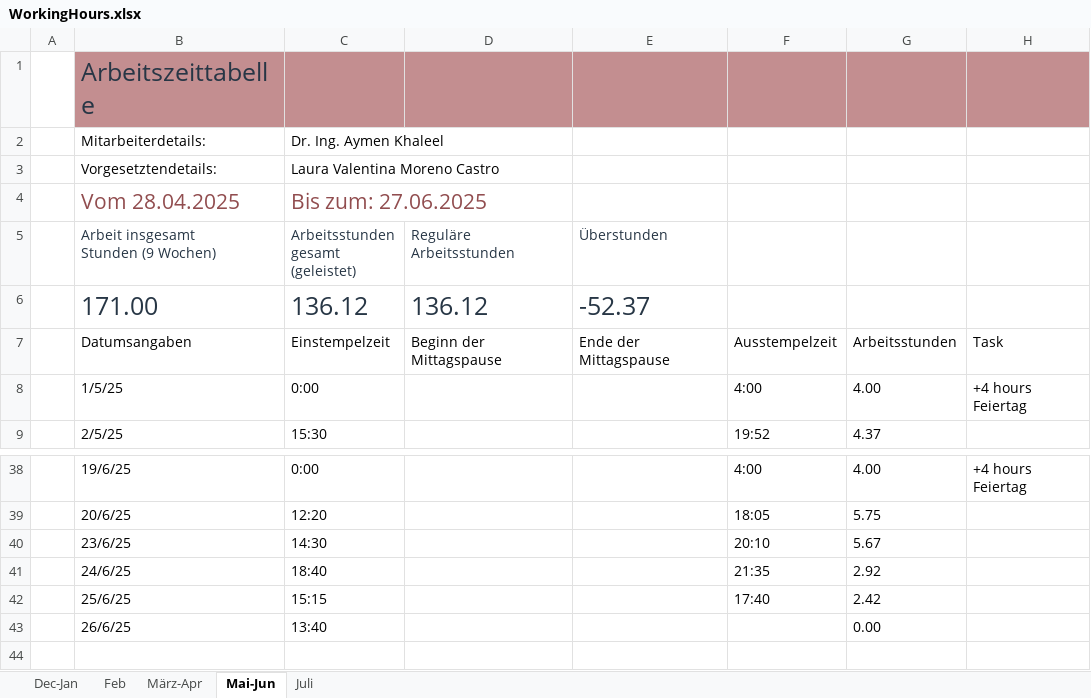
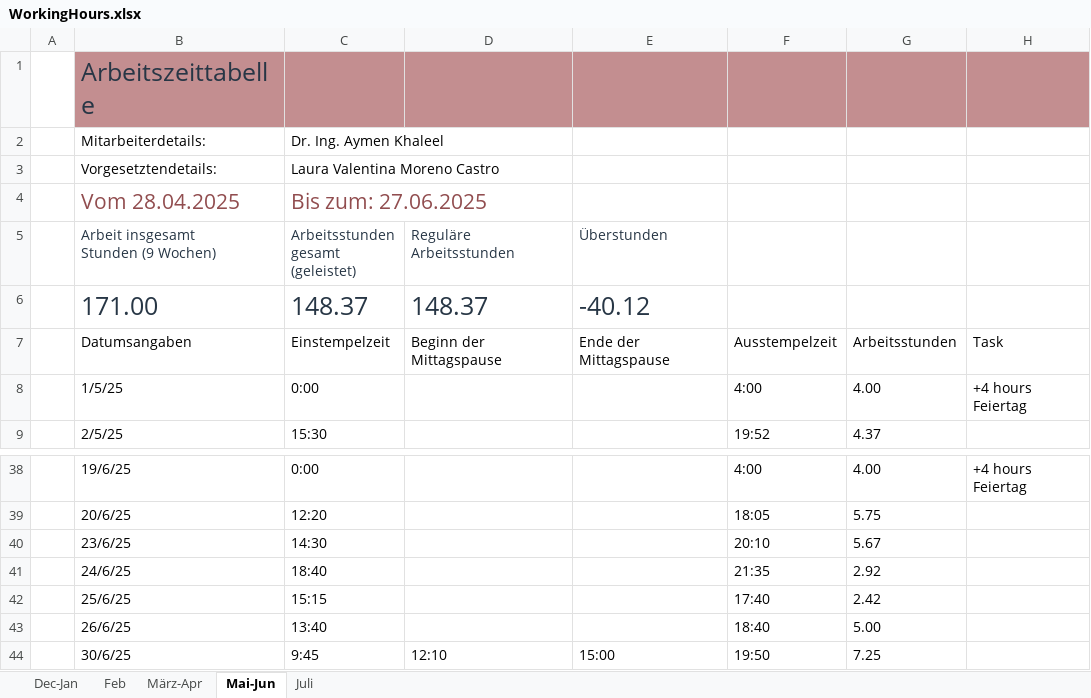
Before and after one commit to lauravmorenoc/DKS, an Excel workbook: WorkingHours.xlsx, sheet Mai-Jun, drawn as a sheet; only a part is shown, gaps mark what is left out; values as stored, in another font and other column widths than the file's, no borders; table styles not drawn; the diff names each change by its address in the sheet, - before the commit and + after, or states it on an @@ line.

```diff
--- a/WorkingHours.xlsx (sheet Mai-Jun)
+++ b/WorkingHours.xlsx (sheet Mai-Jun)
-C6: 136.12
+C6: 148.37
-D6 (Reguläre Arbeitsstunden): 136.12
+D6 (Reguläre Arbeitsstunden): 148.37
-E6 (Überstunden): -52.37
+E6 (Überstunden): -40.12
-F43: (empty)
+F43: 18:40
-G43: 0.00
+G43: 5.00
+row 44:  | 30/6/25 | 9:45 | 12:10 | 15:00 | 19:50 | 7.25
```
Also changed, not shown: sheet Juli, 28 other files.
